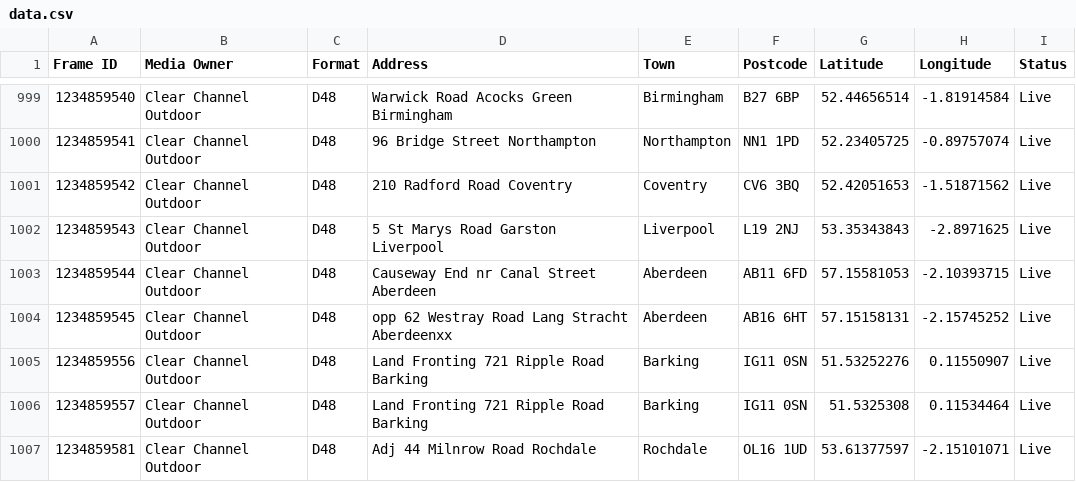
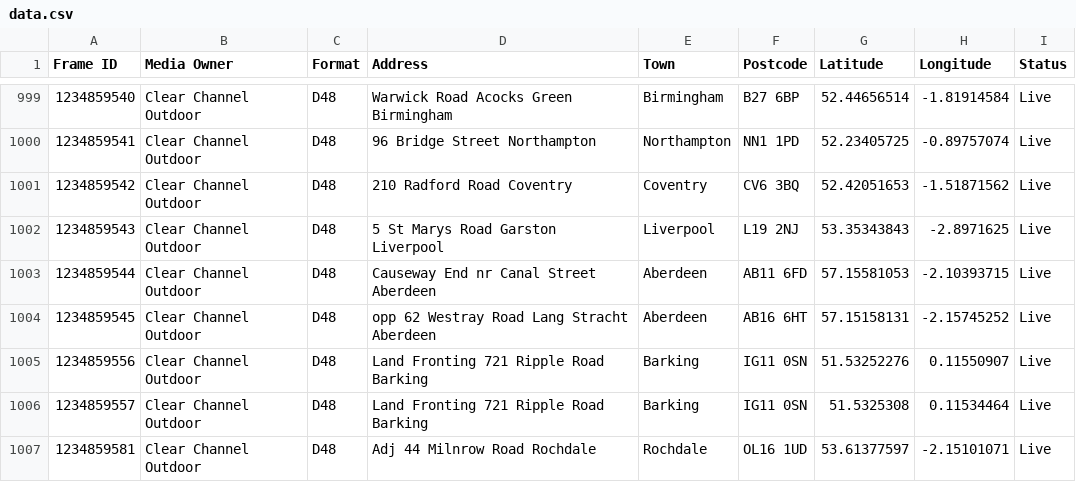
Before and after one commit to dmchalithaprabhath/massmedia, a CSV file: data.csv, drawn as a sheet; only a part is shown, gaps mark what is left out.

Commit message:
Update data.csv

```diff
--- a/data.csv
+++ b/data.csv
@@ -1003,3 +1003,3 @@ Frame ID,Media Owner,Format,Address,Town,Postcode,Latitude,Longitude,Status
 1234859544,Clear Channel Outdoor,D48,Causeway End nr Canal Street Aberdeen,Aberdeen,AB11 6FD,57.15581053,-2.10393715,Live
-1234859545,Clear Channel Outdoor,D48,opp 62 Westray Road Lang Stracht Aberdeenxx,Aberdeen,AB16 6HT,57.15158131,-2.15745252,Live
+1234859545,Clear Channel Outdoor,D48,opp 62 Westray Road Lang Stracht Aberdeen,Aberdeen,AB16 6HT,57.15158131,-2.15745252,Live
 1234859556,Clear Channel Outdoor,D48,Land Fronting 721 Ripple Road Barking,Barking,IG11 0SN,51.53252276,0.11550907,Live
```
